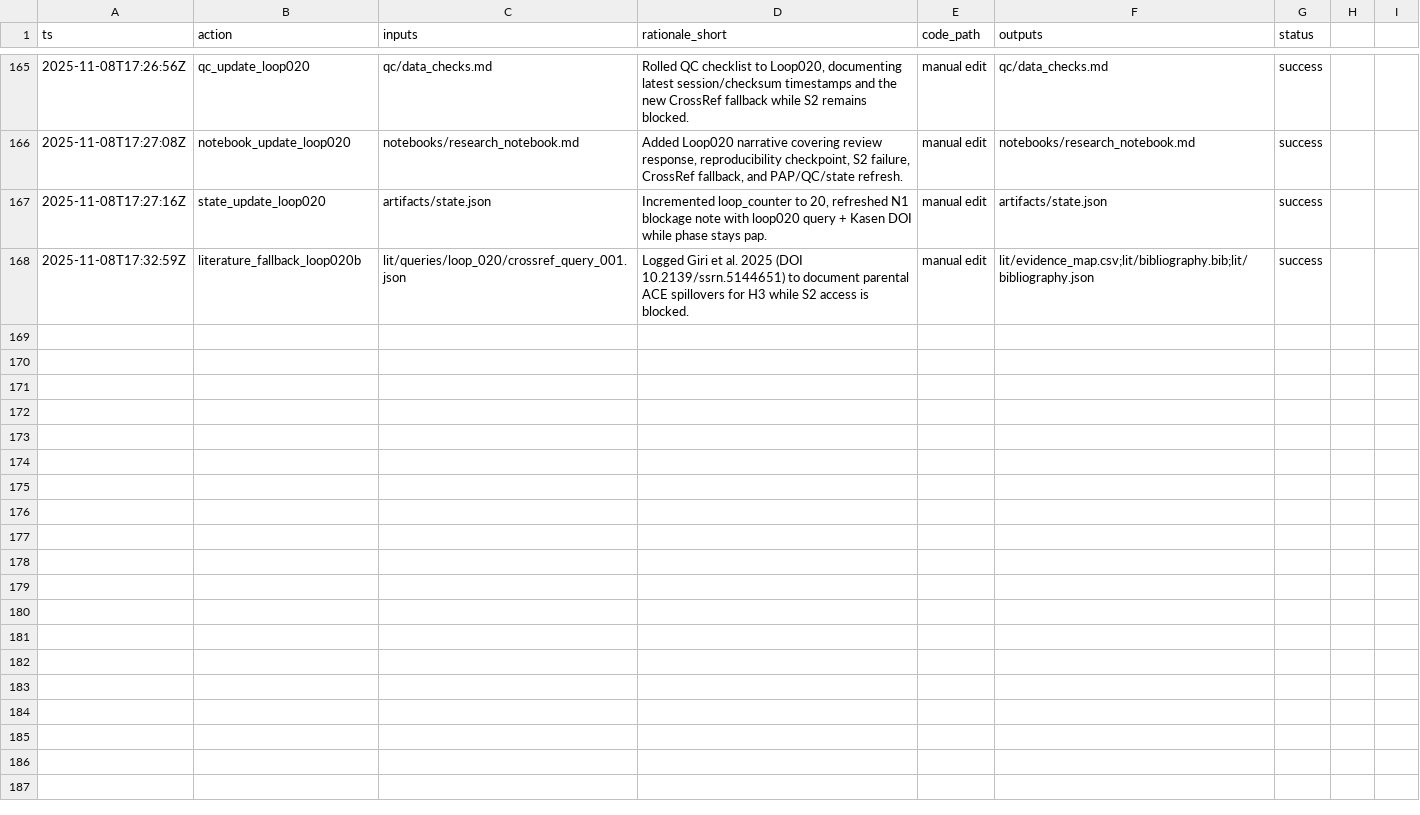
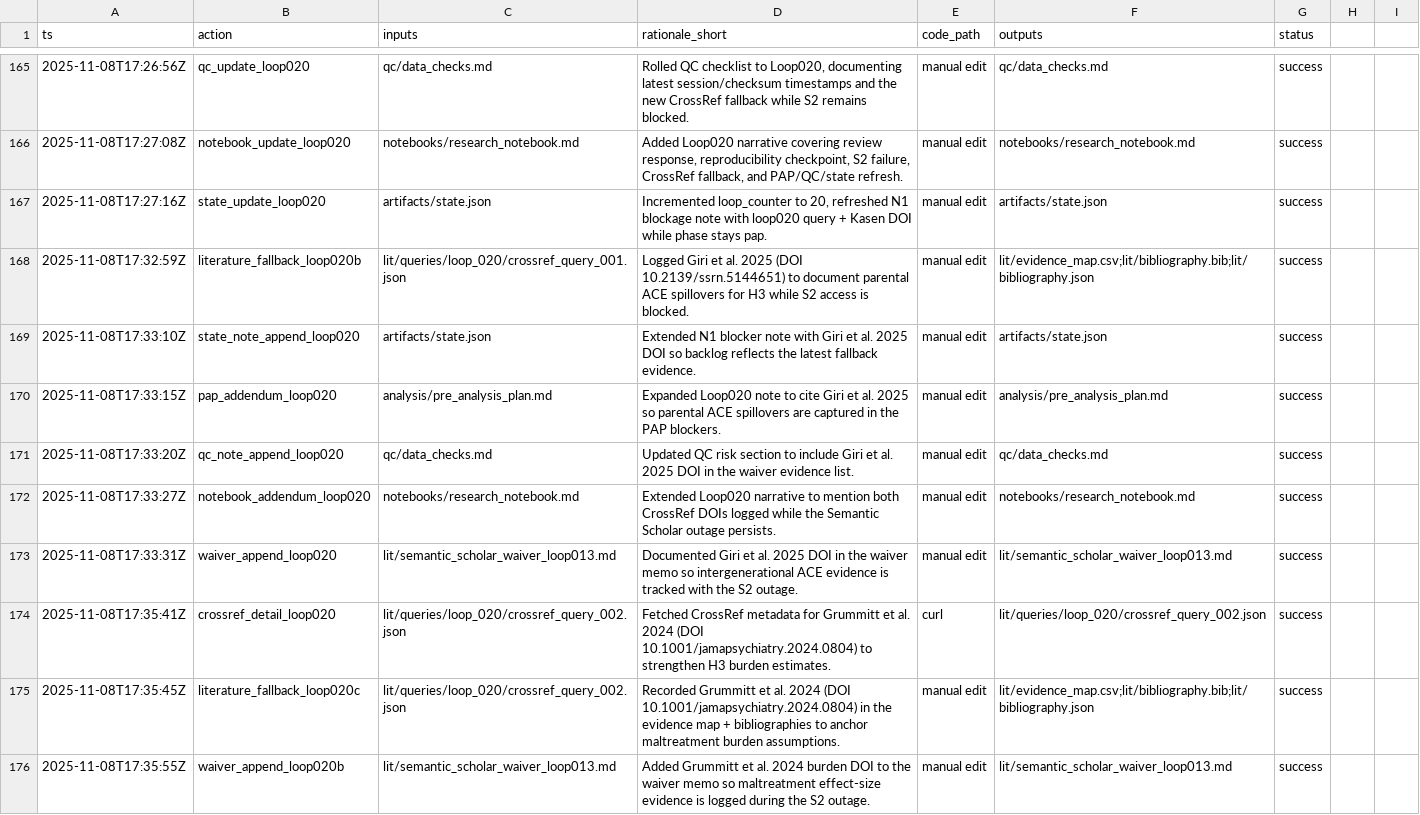
Before and after one commit to whp-wessel/ai_scientist, a CSV file: experiment_4b_aella_extensive_direct_edits_not_json/analysis/decision_log.csv, drawn as a sheet; only a part is shown, gaps mark what is left out; the diff covers the shown part only.

Commit message:
chore: loop_020

```diff
--- a/experiment_4b_aella_extensive_direct_edits_not_json/analysis/decision_log.csv
+++ b/experiment_4b_aella_extensive_direct_edits_not_json/analysis/decision_log.csv
@@ -168 +168,9 @@ ts,action,inputs,rationale_short,code_path,outputs,status
 2025-11-08T17:32:59Z,literature_fallback_loop020b,lit/queries/loop_020/crossref_query_001.json,Logged Giri et al. 2025 (DOI 10.2139/ssrn.5144651) to document parental ACE spillovers for H3 while S2 access is blocked.,manual edit,lit/evidence_map.csv;lit/bibliography.bib;lit/bibliography.json,success
+2025-11-08T17:33:10Z,state_note_append_loop020,artifacts/state.json,Extended N1 blocker note with Giri et al. 2025 DOI so backlog reflects the latest fallback evidence.,manual edit,artifacts/state.json,success
+2025-11-08T17:33:15Z,pap_addendum_loop020,analysis/pre_analysis_plan.md,Expanded Loop020 note to cite Giri et al. 2025 so parental ACE spillovers are captured in the PAP blockers.,manual edit,analysis/pre_analysis_plan.md,success
+2025-11-08T17:33:20Z,qc_note_append_loop020,qc/data_checks.md,Updated QC risk section to include Giri et al. 2025 DOI in the waiver evidence list.,manual edit,qc/data_checks.md,success
+2025-11-08T17:33:27Z,notebook_addendum_loop020,notebooks/research_notebook.md,Extended Loop020 narrative to mention both CrossRef DOIs logged while the Semantic Scholar outage persists.,manual edit,notebooks/research_notebook.md,success
+2025-11-08T17:33:31Z,waiver_append_loop020,lit/semantic_scholar_waiver_loop013.md,Documented Giri et al. 2025 DOI in the waiver memo so intergenerational ACE evidence is tracked with the S2 outage.,manual edit,lit/semantic_scholar_waiver_loop013.md,success
+2025-11-08T17:35:41Z,crossref_detail_loop020,lit/queries/loop_020/crossref_query_002.json,Fetched CrossRef metadata for Grummitt et al. 2024 (DOI 10.1001/jamapsychiatry.2024.0804) to strengthen H3 burden estimates.,curl,lit/queries/loop_020/crossref_query_002.json,success
+2025-11-08T17:35:45Z,literature_fallback_loop020c,lit/queries/loop_020/crossref_query_002.json,Recorded Grummitt et al. 2024 (DOI 10.1001/jamapsychiatry.2024.0804) in the evidence map + bibliographies to anchor maltreatment burden assumptions.,manual edit,lit/evidence_map.csv;lit/bibliography.bib;lit/bibliography.json,success
+2025-11-08T17:35:55Z,waiver_append_loop020b,lit/semantic_scholar_waiver_loop013.md,Added Grummitt et al. 2024 burden DOI to the waiver memo so maltreatment effect-size evidence is logged during the S2 outage.,manual edit,lit/semantic_scholar_waiver_loop013.md,success
```
Also changed, not shown: 8 added rows elsewhere in this file, experiment_4b_aella_extensive_direct_edits_not_json/lit/evidence_map.csv, 9 other files.
